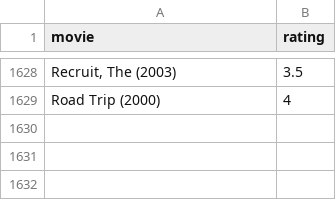
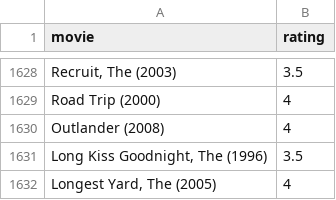
Before and after one commit to burakbayramli/kod, a CSV file: movpicks.csv, drawn as a sheet; only a part is shown, gaps mark what is left out; the diff names each change by its address in the sheet, - before the commit and + after, or states it on an @@ line.

```diff
--- a/movpicks.csv
+++ b/movpicks.csv
+row 1630: Outlander (2008) | 4
+row 1631: Long Kiss Goodnight, The (1996) | 3.5
+row 1632: Longest Yard, The (2005) | 4
```
Also changed, not shown: movskips.csv, 2 other files.
